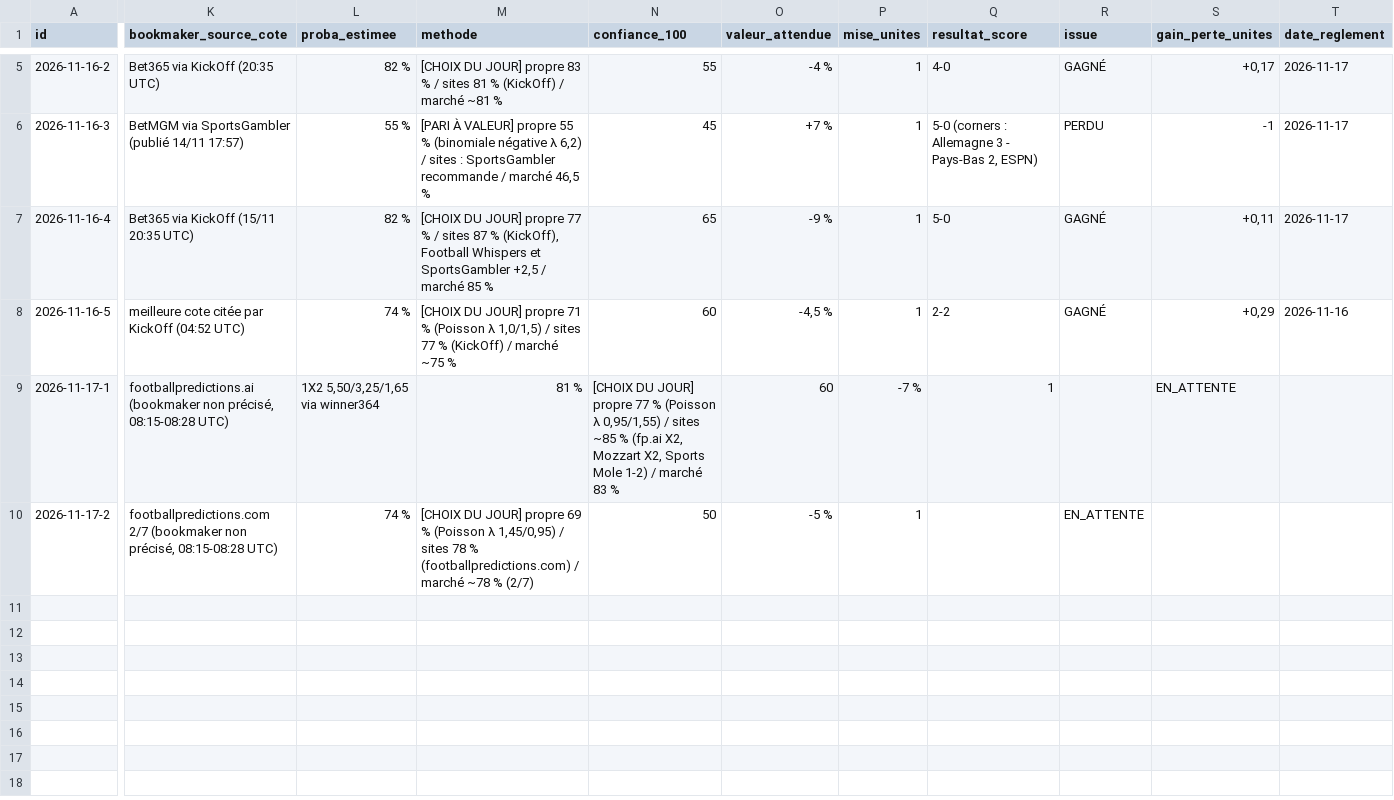
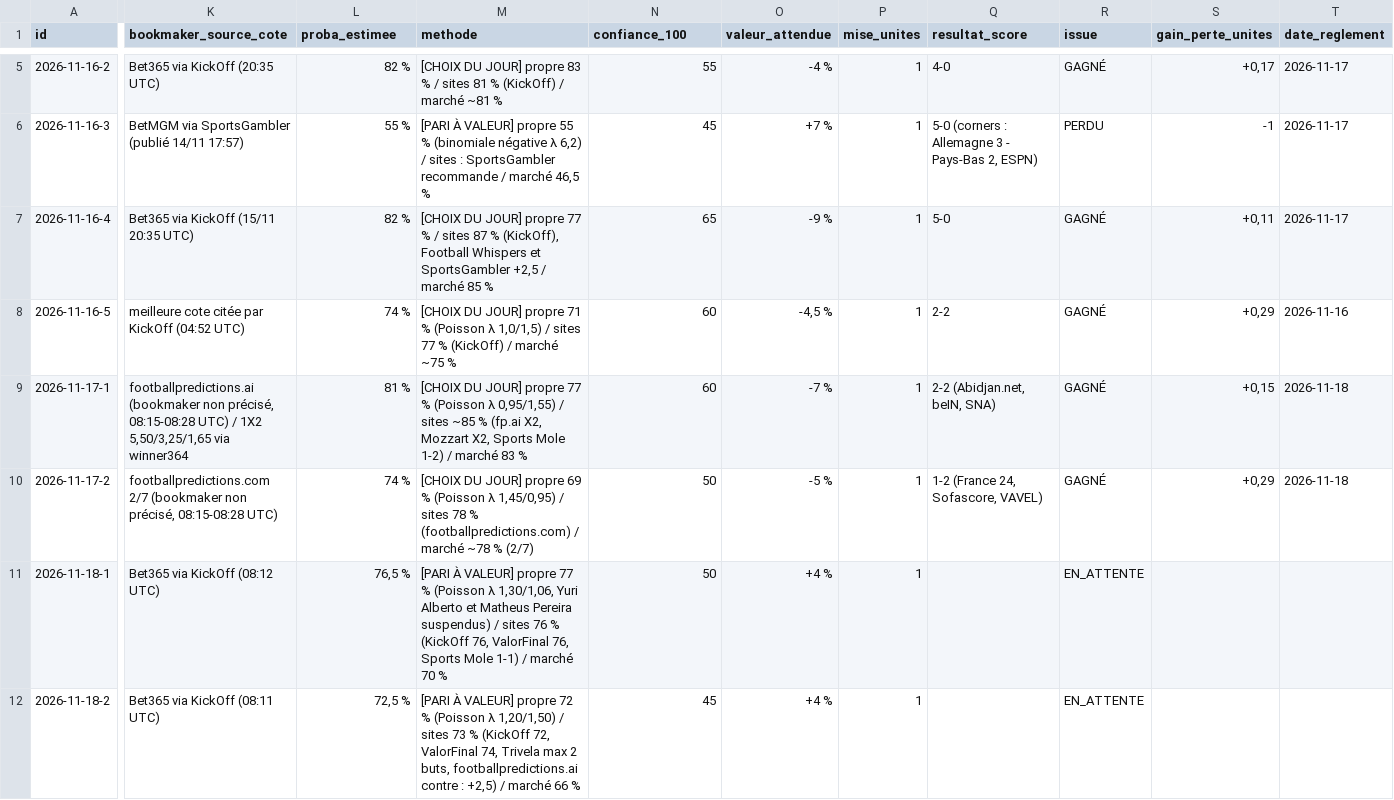
Before and after one commit to MOAYEINDUSTRIE/moayes-gestion, a CSV file: registre.csv, drawn as a sheet; only a part is shown, gaps mark what is left out; rows hold the shown columns only; the diff covers the shown part only; the diff names each change by its address in the sheet, - before the commit and + after, or states it on an @@ line.

```diff
--- a/registre.csv
+++ b/registre.csv
-K9 (bookmaker_source_cote): …08:15-08:28 UTC)
+K9 (bookmaker_source_cote): …08:15-08:28 UTC) / 1X2 5,50/3,25/1,65 via winner364
-L9 (proba_estimee): 1X2 5,50/3,25/1,65 via winner364
+L9 (proba_estimee): 81 %
-M9 (methode): 81 %
+M9 (methode): [CHOIX DU JOUR] propre 77 % (Poisson λ 0,95/1,55) / sites ~85 % (fp.ai X2, Mozzart X2, Sports Mole 1-2) / marché 83 %
-N9 (confiance_100): [CHOIX DU JOUR] propre 77 % (Poisson λ 0,95/1,55) / sites ~85 % (fp.ai X2, Mozzart X2, Sports Mole 1-2) / marché 83 %
+N9 (confiance_100): 60
-O9 (valeur_attendue): 60
+O9 (valeur_attendue): -7 %
-P9 (mise_unites): -7 %
+P9 (mise_unites): 1
-Q9 (resultat_score): 1
+Q9 (resultat_score): 2-2 (Abidjan.net, beIN, SNA)
-R9 (issue): (empty)
+R9 (issue): GAGNÉ
-S9 (gain_perte_unites): EN_ATTENTE
+S9 (gain_perte_unites): +0,15
-T9:T10 (date_reglement): (empty)
+T9:T10 (date_reglement): 2026-11-18
-Q10 (resultat_score): (empty)
+Q10 (resultat_score): 1-2 (France 24, Sofascore, VAVEL)
-R10 (issue): EN_ATTENTE
+R10 (issue): GAGNÉ
-S10 (gain_perte_unites): (empty)
+S10 (gain_perte_unites): +0,29
+row 11: 2026-11-18-1 | Bet365 via KickOff (08:12 UTC) | 76,5 % | [PARI À VALEUR] propre 77 % (Poisson λ 1,30/1,06, Yuri Alberto et Matheus Pereira suspendus) / sites 76 % (KickOff 76, ValorFinal 76, Sports Mole 1-1) / marché 70 % | 50 | +4 % | 1 |  | EN_ATTENTE
+row 12: 2026-11-18-2 | Bet365 via KickOff (08:11 UTC) | 72,5 % | [PARI À VALEUR] propre 72 % (Poisson λ 1,20/1,50) / sites 73 % (KickOff 72, ValorFinal 74, Trivela max 2 buts, footballpredictions.ai contre : +2,5) / marché 66 % | 45 | +4 % | 1 |  | EN_ATTENTE
```
Also changed, not shown: 2 edited cells elsewhere in this file, 2 other files.
